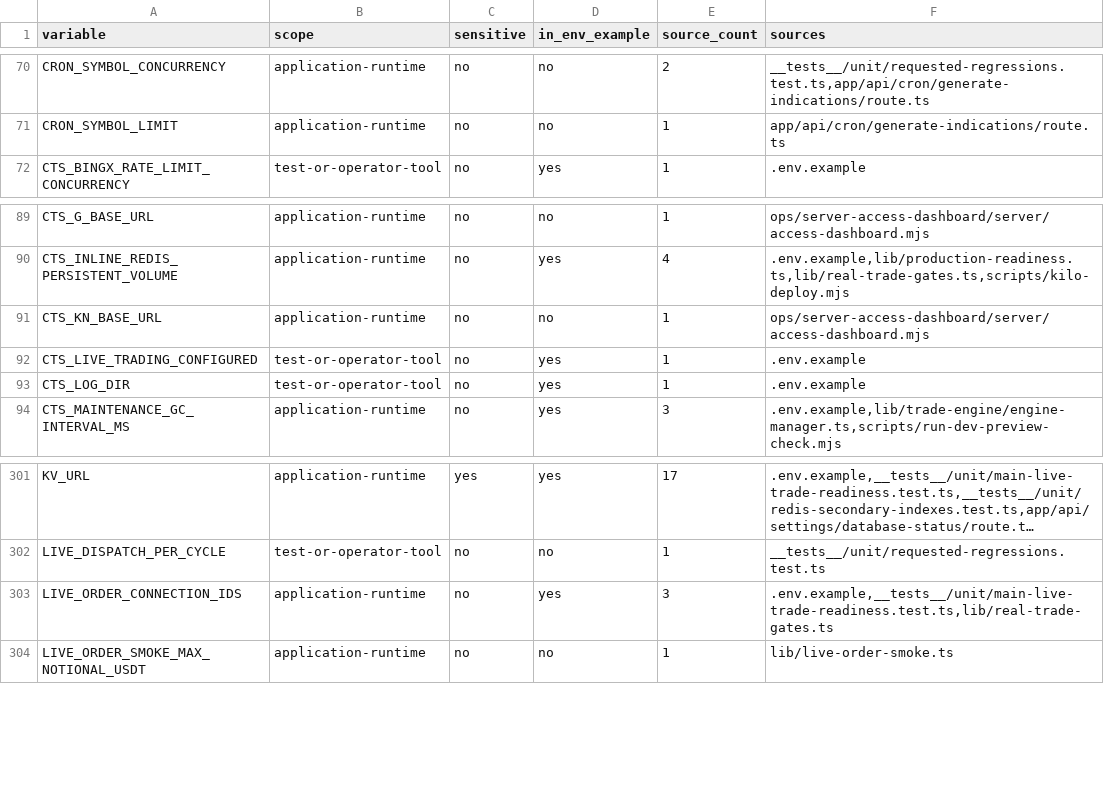
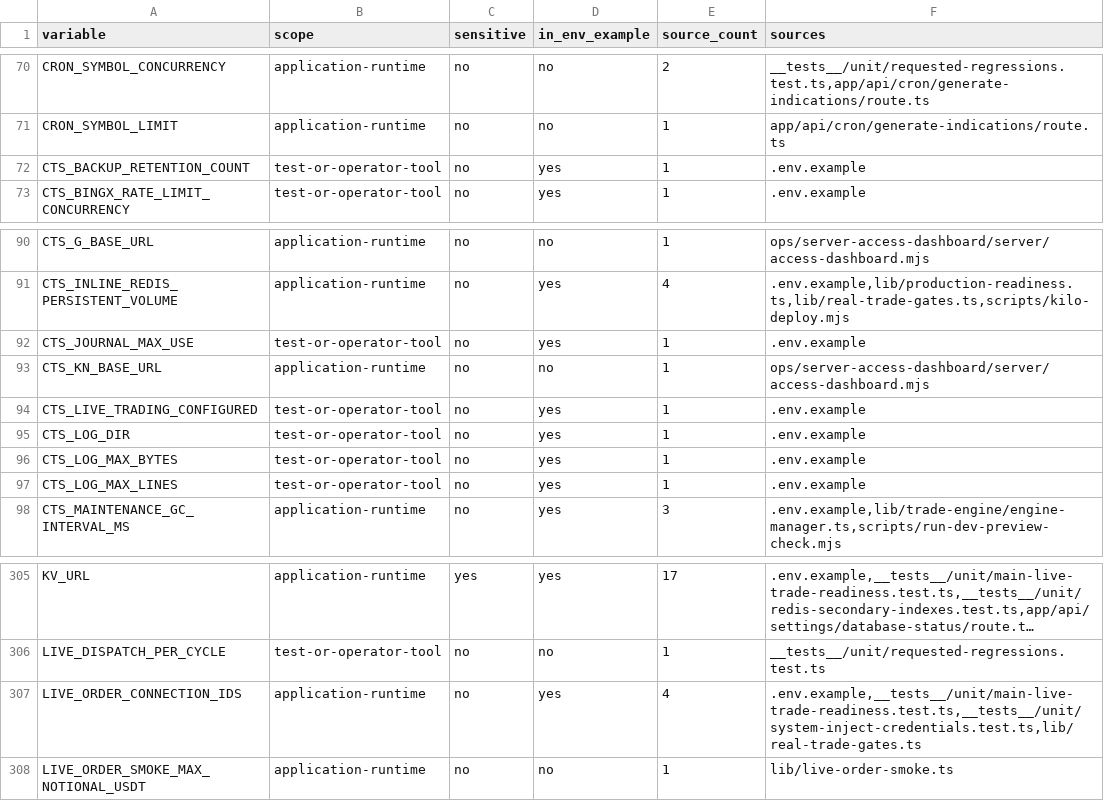
Before and after one commit to mxssnx-creator/CTS-K-N, a TSV file: docs/recreation/manifests/environment-variables.tsv, drawn as a sheet; only a part is shown, gaps mark what is left out; long unchanged cells end in …; addresses are those after the commit; the diff names each change by its address in the sheet, - before the commit and + after, or states it on an @@ line.

Commit message:
Bound runtime logs and preserve operator-stop installs
Cap diagnostic stores and host logs at 1,000 rows/lines, eliminate orphan log payloads, install shared journal/file retention, exclude package caches from verified backups, retain three verified generations, and accept canonical persisted operator-stop state during deployment initialization.

```diff
--- a/docs/recreation/manifests/environment-variables.tsv
+++ b/docs/recreation/manifests/environment-variables.tsv
+row 72: CTS_BACKUP_RETENTION_COUNT | test-or-operator-tool | no | yes | 1 | .env.example
+row 92: CTS_JOURNAL_MAX_USE | test-or-operator-tool | no | yes | 1 | .env.example
+row 96: CTS_LOG_MAX_BYTES | test-or-operator-tool | no | yes | 1 | .env.example
+row 97: CTS_LOG_MAX_LINES | test-or-operator-tool | no | yes | 1 | .env.example
-E307 (source_count): 3
+E307 (source_count): 4
-F307 (sources): .env.example,__tests__/unit/main-live-trade-readiness.test.ts,lib/real-trade-gates.ts
+F307 (sources): .env.example,__tests__/unit/main-live-trade-readiness.test.ts,__tests__/unit/system-inject-credentials.test.ts,lib/real-trade-gates.ts
```
Also changed, not shown: docs/recreation/manifests/project-files.tsv, docs/recreation/manifests/tests-and-verifiers.tsv, 25 other files.
